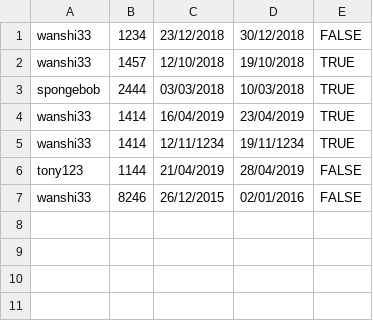
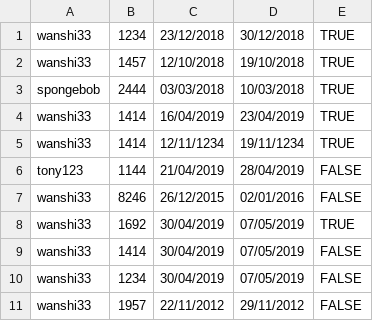
Before and after one commit to moondemon68/Kuliah-Daspro, a CSV file: TugasBesar/peminjaman.csv, drawn as a sheet.

```diff
--- a/TugasBesar/peminjaman.csv
+++ b/TugasBesar/peminjaman.csv
@@ -1,2 +1,2 @@
-wanshi33,1234,23/12/2018,30/12/2018,FALSE
+wanshi33,1234,23/12/2018,30/12/2018,TRUE
 wanshi33,1457,12/10/2018,19/10/2018,TRUE
@@ -7 +7,5 @@ tony123,1144,21/04/2019,28/04/2019,FALSE
 wanshi33,8246,26/12/2015,02/01/2016,FALSE
+wanshi33,1692,30/04/2019,07/05/2019,TRUE
+wanshi33,1414,30/04/2019,07/05/2019,FALSE
+wanshi33,1234,30/04/2019,07/05/2019,FALSE
+wanshi33,1957,22/11/2012,29/11/2012,FALSE
```
Also changed, not shown: TugasBesar/buku.csv, TugasBesar/user.csv, 50 other files.
